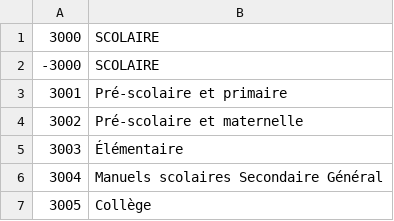
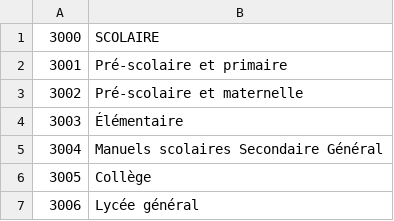
Before and after one commit to vindarel/abelujo, a CSV file: documents/theme-names.csv, drawn as a sheet; only a part is shown; the shorter side is filled out with more unchanged rows; the diff names each change by its address in the sheet, - before the commit and + after, or states it on an @@ line.

Commit message:
load CLIL themes in memory at startup from CSV
[ci skip]

```diff
--- a/documents/theme-names.csv
+++ b/documents/theme-names.csv
-row 2: -3000 | SCOLAIRE
```
Also changed, not shown: 1 other file.
